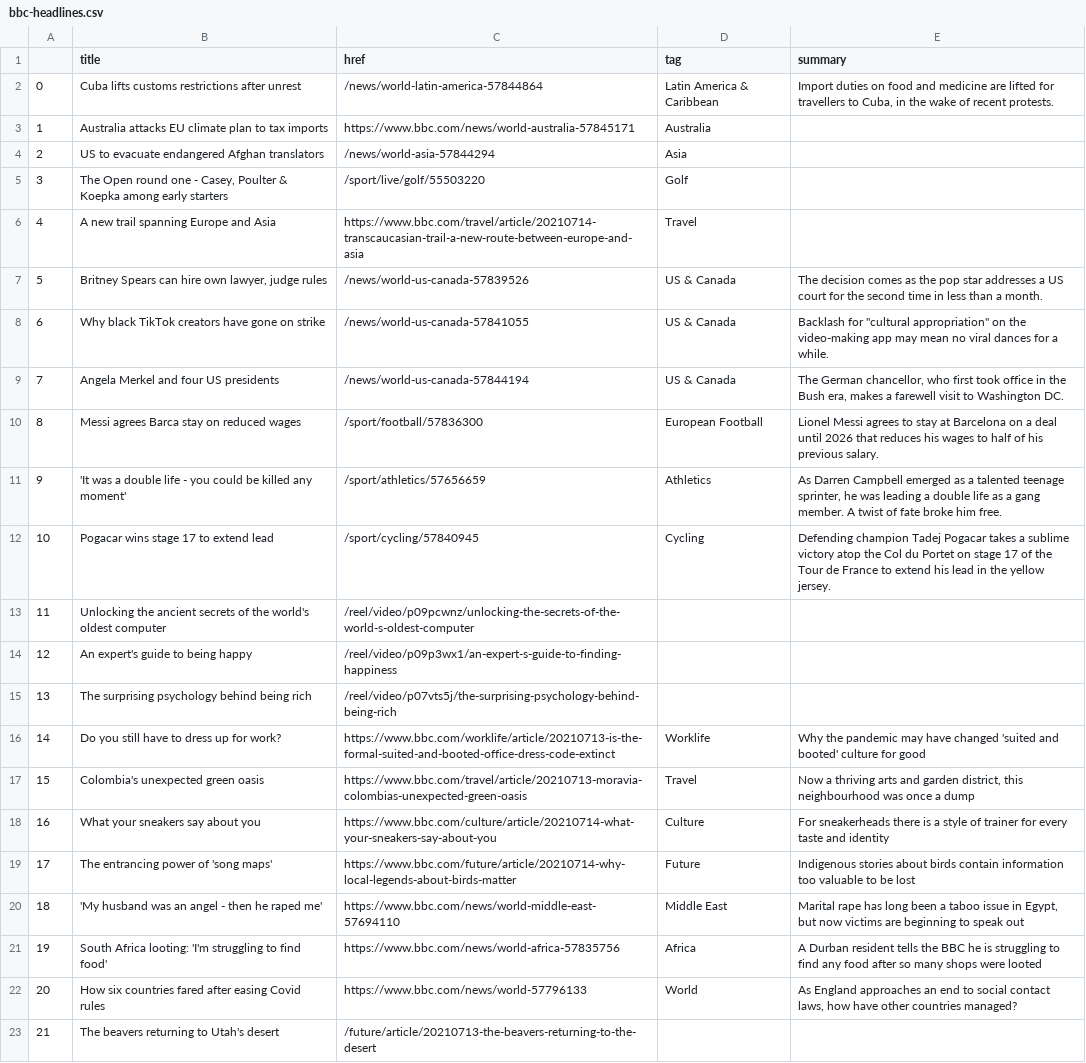
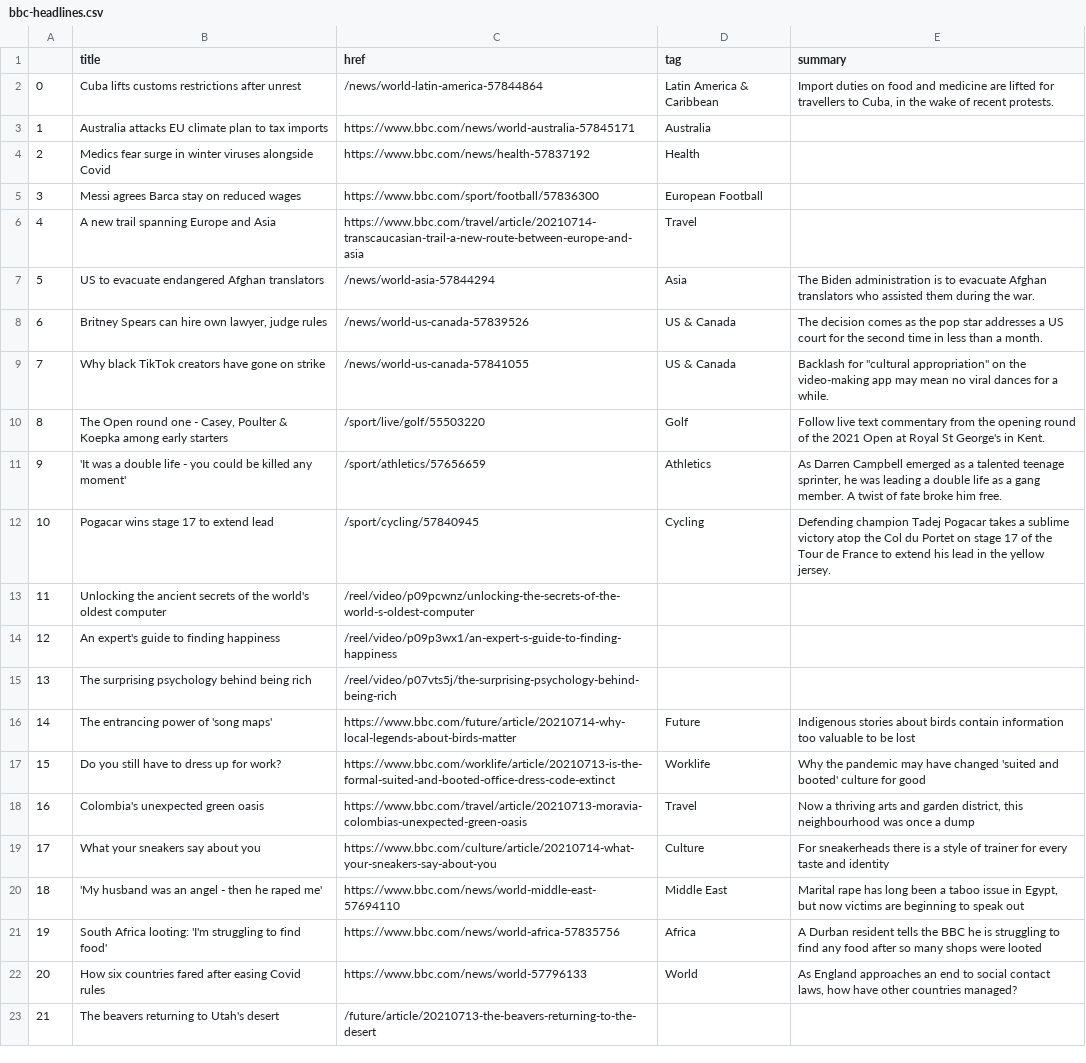
Before and after one commit to bronna/auto-scraper, a CSV file: bbc-headlines.csv, drawn as a sheet; only a part is shown; removed rows and columns are numbered as before the commit, all else as after; the diff names each change by its address in the sheet, - before the commit and + after, or states it on an @@ line.

```diff
--- a/bbc-headlines.csv
+++ b/bbc-headlines.csv
-row 4: 2 | US to evacuate endangered Afghan translators | /news/world-asia-57844294 | Asia
-row 5: 3 | The Open round one - Casey, Poulter & Koepka among early starters | /sport/live/golf/55503220 | Golf
+row 4: 2 | Medics fear surge in winter viruses alongside Covid | https://www.bbc.com/news/health-57837192 | Health
+row 5: 3 | Messi agrees Barca stay on reduced wages | https://www.bbc.com/sport/football/57836300 | European Football
+row 7: 5 | US to evacuate endangered Afghan translators | /news/world-asia-57844294 | Asia | The Biden administration is to evacuate Afghan translators who assisted them during the war.
@@ column A renumbered between rows 8 and 19 @@
-row 9: 7 | Angela Merkel and four US presidents | /news/world-us-canada-57844194 | US & Canada | The German chancellor, who first took office in the Bush era, makes a farewell visit to Washington DC.
-row 10: 8 | Messi agrees Barca stay on reduced wages | /sport/football/57836300 | European Football | Lionel Messi agrees to stay at Barcelona on a deal until 2026 that reduces his wages to half of his previous salary.
+row 10: 8 | The Open round one - Casey, Poulter & Koepka among early starters | /sport/live/golf/55503220 | Golf | Follow live text commentary from the opening round of the 2021 Open at Royal St George's in Kent.
-B14 (title): An expert's guide to being happy
+B14 (title): An expert's guide to finding happiness
@@ row 19 moved to row 16: 14 @@
```
